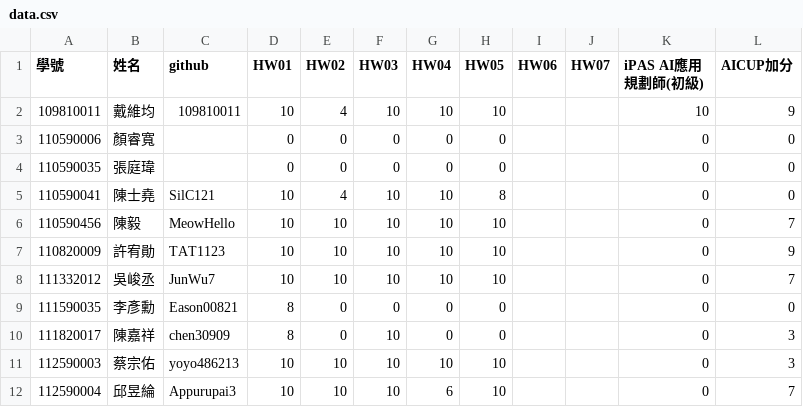
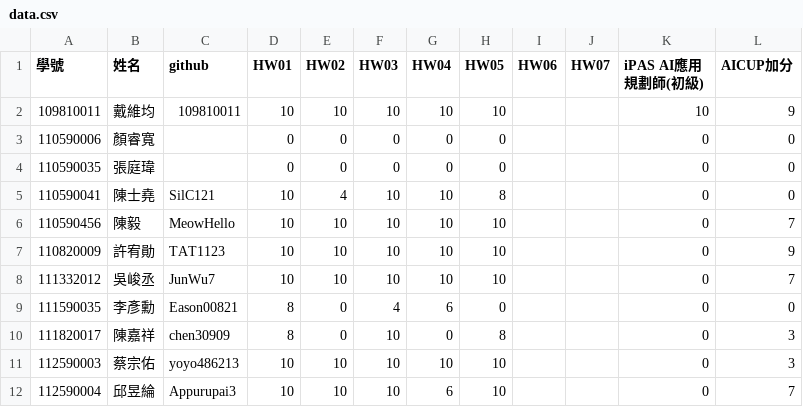
Before and after one commit to tjhsieh/tjhsieh.github.io, a CSV file: c/ai/ai2025s/syllabus/grade/data.csv, drawn as a sheet; only a part is shown.

Commit message:
Add files via upload

```diff
--- a/c/ai/ai2025s/syllabus/grade/data.csv
+++ b/c/ai/ai2025s/syllabus/grade/data.csv
@@ -1,3 +1,3 @@
 "學號	",姓名,github,HW01,HW02,HW03,HW04,HW05,HW06,HW07,iPAS AI應用規劃師(初級),AICUP加分
-109810011,戴維均,109810011,10,4,10,10,10,,,10,9
+109810011,戴維均,109810011,10,10,10,10,10,,,10,9
 110590006,顏睿寬,,0,0,0,0,0,,,0,0
@@ -8,4 +8,4 @@
 111332012,吳峻丞,JunWu7,10,10,10,10,10,,,0,7
-111590035,李彥勳,Eason00821,8,0,0,0,0,,,0,0
-111820017,陳嘉祥,chen30909,8,0,10,0,0,,,0,3
+111590035,李彥勳,Eason00821,8,0,4,6,0,,,0,0
+111820017,陳嘉祥,chen30909,8,0,10,0,8,,,0,3
 112590003,蔡宗佑,yoyo486213,10,10,10,10,10,,,0,3
```
